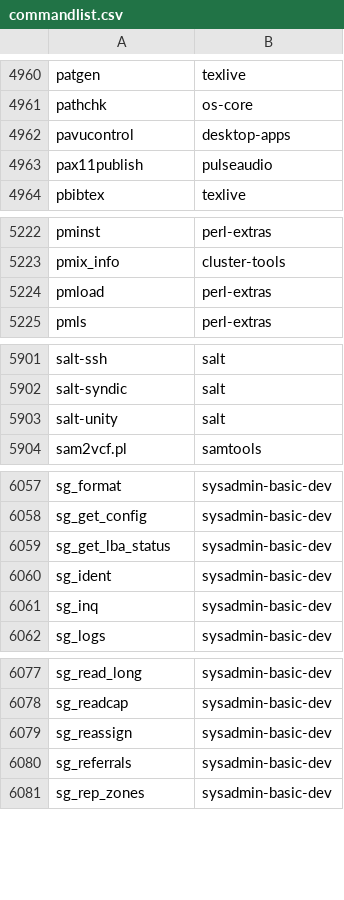
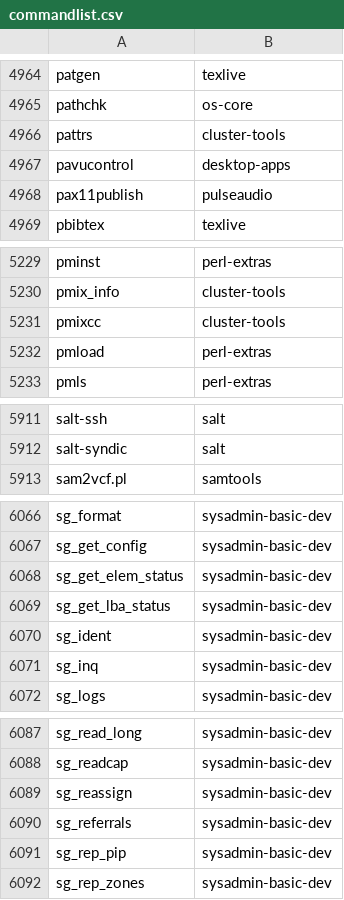
Before and after one commit to clearlinux-pkgs/cnf, a CSV file: commandlist.csv, drawn as a sheet; only a part is shown, gaps mark what is left out; the diff covers the shown part only.

```diff
--- a/commandlist.csv
+++ b/commandlist.csv
@@ -4961,2 +4965,3 @@ patgen	texlive
 pathchk	os-core
+pattrs	cluster-tools
 pavucontrol	desktop-apps
@@ -5223,2 +5230,3 @@ pminst	perl-extras
 pmix_info	cluster-tools
+pmixcc	cluster-tools
 pmload	perl-extras
@@ -5902,3 +5912,2 @@ salt-ssh	salt
 salt-syndic	salt
-salt-unity	salt
 sam2vcf.pl	samtools
@@ -6058,2 +6067,3 @@ sg_format	sysadmin-basic-dev
 sg_get_config	sysadmin-basic-dev
+sg_get_elem_status	sysadmin-basic-dev
 sg_get_lba_status	sysadmin-basic-dev
@@ -6080,2 +6090,3 @@ sg_reassign	sysadmin-basic-dev
 sg_referrals	sysadmin-basic-dev
+sg_rep_pip	sysadmin-basic-dev
 sg_rep_zones	sysadmin-basic-dev
```
Also changed, not shown: 9 added rows elsewhere in this file, 2 other files.
